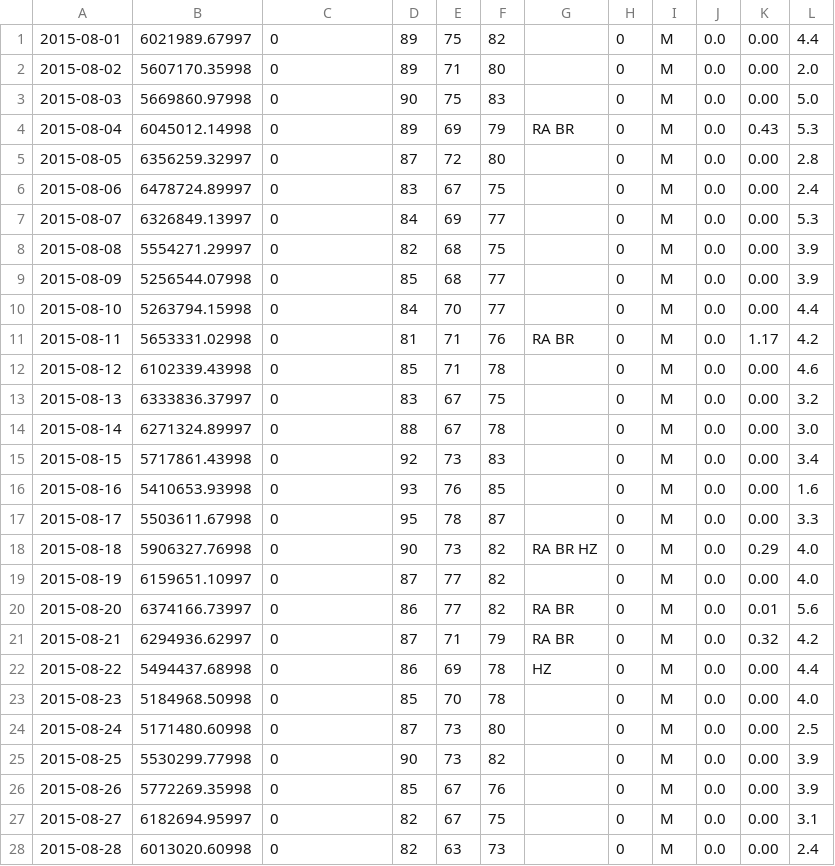
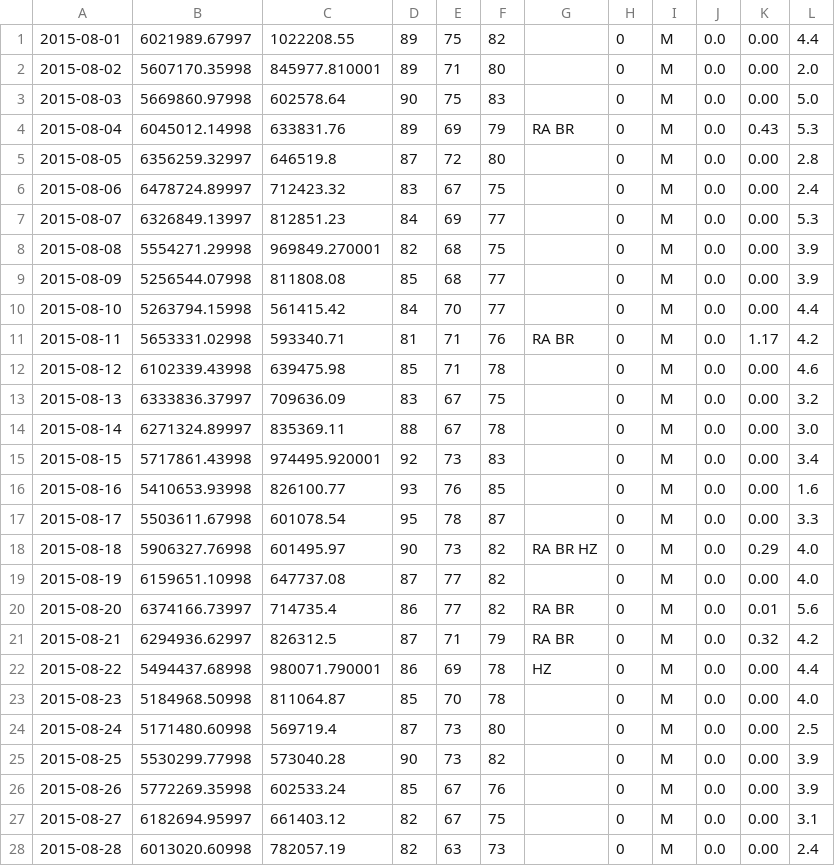
Before and after one commit to sahil2211/BigDataproject, a CSV file: task-2a/output/2015-august/part-00000.csv, drawn as a sheet; only a part is shown; the diff covers the shown part only.

```diff
--- a/task-2a/output/2015-august/part-00000.csv
+++ b/task-2a/output/2015-august/part-00000.csv
@@ -1,28 +1,28 @@
-2015-08-01,6021989.67997,0,89,75,82, ,0,M,0.0,0.00,4.4	
-2015-08-02,5607170.35998,0,89,71,80, ,0,M,0.0,0.00,2.0	
-2015-08-03,5669860.97998,0,90,75,83, ,0,M,0.0,0.00,5.0	
-2015-08-04,6045012.14998,0,89,69,79,RA BR,0,M,0.0,0.43,5.3	
-2015-08-05,6356259.32997,0,87,72,80, ,0,M,0.0,0.00,2.8	
-2015-08-06,6478724.89997,0,83,67,75, ,0,M,0.0,0.00,2.4	
-2015-08-07,6326849.13997,0,84,69,77, ,0,M,0.0,0.00,5.3	
-2015-08-08,5554271.29997,0,82,68,75, ,0,M,0.0,0.00,3.9	
-2015-08-09,5256544.07998,0,85,68,77, ,0,M,0.0,0.00,3.9	
-2015-08-10,5263794.15998,0,84,70,77, ,0,M,0.0,0.00,4.4	
-2015-08-11,5653331.02998,0,81,71,76,RA BR,0,M,0.0,1.17,4.2	
-2015-08-12,6102339.43998,0,85,71,78, ,0,M,0.0,0.00,4.6	
-2015-08-13,6333836.37997,0,83,67,75, ,0,M,0.0,0.00,3.2	
-2015-08-14,6271324.89997,0,88,67,78, ,0,M,0.0,0.00,3.0	
-2015-08-15,5717861.43998,0,92,73,83, ,0,M,0.0,0.00,3.4	
-2015-08-16,5410653.93998,0,93,76,85, ,0,M,0.0,0.00,1.6	
-2015-08-17,5503611.67998,0,95,78,87, ,0,M,0.0,0.00,3.3	
-2015-08-18,5906327.76998,0,90,73,82,RA BR HZ,0,M,0.0,0.29,4.0	
-2015-08-19,6159651.10997,0,87,77,82, ,0,M,0.0,0.00,4.0	
-2015-08-20,6374166.73997,0,86,77,82,RA BR,0,M,0.0,0.01,5.6	
-2015-08-21,6294936.62997,0,87,71,79,RA BR,0,M,0.0,0.32,4.2	
-2015-08-22,5494437.68998,0,86,69,78,HZ,0,M,0.0,0.00,4.4	
-2015-08-23,5184968.50998,0,85,70,78, ,0,M,0.0,0.00,4.0	
-2015-08-24,5171480.60998,0,87,73,80, ,0,M,0.0,0.00,2.5	
-2015-08-25,5530299.77998,0,90,73,82, ,0,M,0.0,0.00,3.9	
-2015-08-26,5772269.35998,0,85,67,76, ,0,M,0.0,0.00,3.9	
-2015-08-27,6182694.95997,0,82,67,75, ,0,M,0.0,0.00,3.1	
-2015-08-28,6013020.60998,0,82,63,73, ,0,M,0.0,0.00,2.4	
+2015-08-01,6021989.67997,1022208.55,89,75,82, ,0,M,0.0,0.00,4.4	
+2015-08-02,5607170.35998,845977.810001,89,71,80, ,0,M,0.0,0.00,2.0	
+2015-08-03,5669860.97998,602578.64,90,75,83, ,0,M,0.0,0.00,5.0	
+2015-08-04,6045012.14998,633831.76,89,69,79,RA BR,0,M,0.0,0.43,5.3	
+2015-08-05,6356259.32997,646519.8,87,72,80, ,0,M,0.0,0.00,2.8	
+2015-08-06,6478724.89997,712423.32,83,67,75, ,0,M,0.0,0.00,2.4	
+2015-08-07,6326849.13997,812851.23,84,69,77, ,0,M,0.0,0.00,5.3	
+2015-08-08,5554271.29998,969849.270001,82,68,75, ,0,M,0.0,0.00,3.9	
+2015-08-09,5256544.07998,811808.08,85,68,77, ,0,M,0.0,0.00,3.9	
+2015-08-10,5263794.15998,561415.42,84,70,77, ,0,M,0.0,0.00,4.4	
+2015-08-11,5653331.02998,593340.71,81,71,76,RA BR,0,M,0.0,1.17,4.2	
+2015-08-12,6102339.43998,639475.98,85,71,78, ,0,M,0.0,0.00,4.6	
+2015-08-13,6333836.37997,709636.09,83,67,75, ,0,M,0.0,0.00,3.2	
+2015-08-14,6271324.89997,835369.11,88,67,78, ,0,M,0.0,0.00,3.0	
+2015-08-15,5717861.43998,974495.920001,92,73,83, ,0,M,0.0,0.00,3.4	
+2015-08-16,5410653.93998,826100.77,93,76,85, ,0,M,0.0,0.00,1.6	
+2015-08-17,5503611.67998,601078.54,95,78,87, ,0,M,0.0,0.00,3.3	
+2015-08-18,5906327.76998,601495.97,90,73,82,RA BR HZ,0,M,0.0,0.29,4.0	
+2015-08-19,6159651.10998,647737.08,87,77,82, ,0,M,0.0,0.00,4.0	
+2015-08-20,6374166.73997,714735.4,86,77,82,RA BR,0,M,0.0,0.01,5.6	
+2015-08-21,6294936.62997,826312.5,87,71,79,RA BR,0,M,0.0,0.32,4.2	
+2015-08-22,5494437.68998,980071.790001,86,69,78,HZ,0,M,0.0,0.00,4.4	
+2015-08-23,5184968.50998,811064.87,85,70,78, ,0,M,0.0,0.00,4.0	
+2015-08-24,5171480.60998,569719.4,87,73,80, ,0,M,0.0,0.00,2.5	
+2015-08-25,5530299.77998,573040.28,90,73,82, ,0,M,0.0,0.00,3.9	
+2015-08-26,5772269.35998,602533.24,85,67,76, ,0,M,0.0,0.00,3.9	
+2015-08-27,6182694.95997,661403.12,82,67,75, ,0,M,0.0,0.00,3.1	
+2015-08-28,6013020.60998,782057.19,82,63,73, ,0,M,0.0,0.00,2.4	
```
Also changed, not shown: 3 edited cells elsewhere in this file, task-2a/output/2015-dec/part-00000.csv, task-2a/output/2015-july/part-00000.csv, 4 other files.
